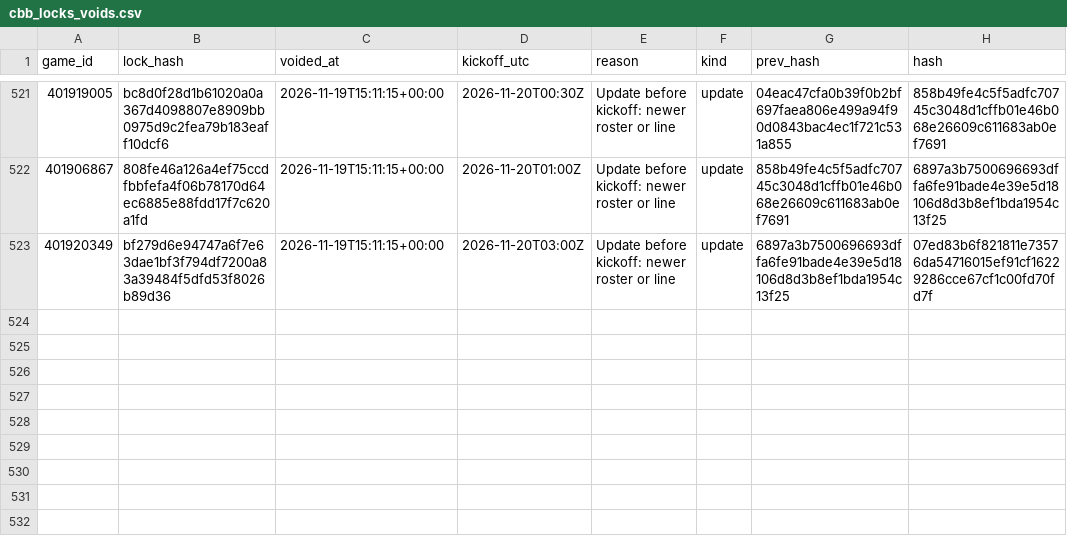
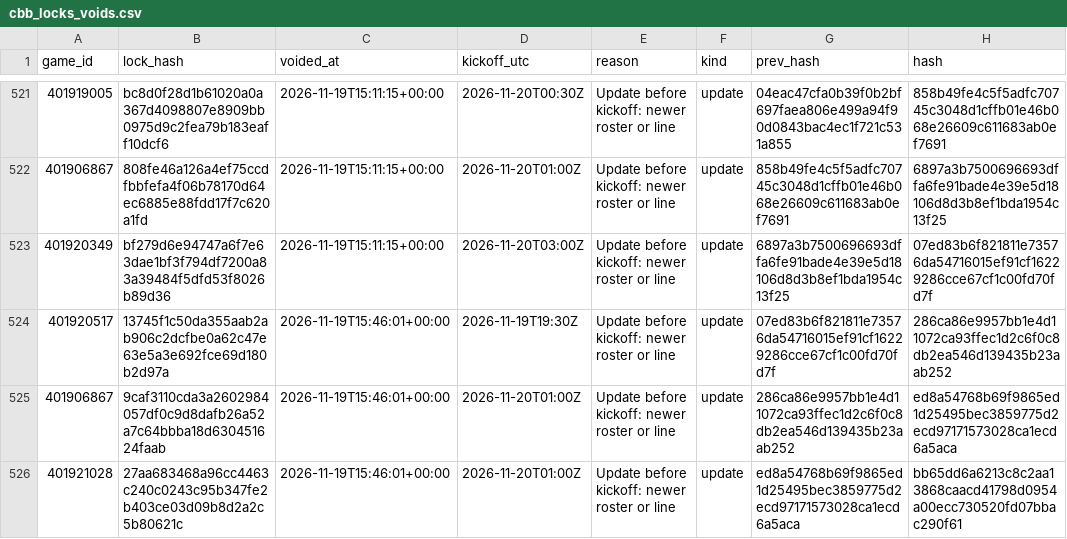
Before and after one commit to Seed808/theesness-data, a CSV file: model/ledger/cbb_locks_voids.csv, drawn as a sheet; only a part is shown, gaps mark what is left out.

```diff
--- a/model/ledger/cbb_locks_voids.csv
+++ b/model/ledger/cbb_locks_voids.csv
@@ -523 +523,4 @@ game_id,lock_hash,voided_at,kickoff_utc,reason,kind,prev_hash,hash
 401920349,bf279d6e94747a6f7e63dae1bf3f794df7200a83a39484f5dfd53f8026b89d36,2026-11-19T15:11:15+00:00,2026-11-20T03:00Z,Update before kickoff: newer roster or line,update,6897a3b7500696693dffa6fe91bade4e39e5d18106d8d3b8ef1bda1954c13f25,07ed83b6f821811e73576da54716015ef91cf16229286cce67cf1c00fd70fd7f
+401920517,13745f1c50da355aab2ab906c2dcfbe0a62c47e63e5a3e692fce69d180b2d97a,2026-11-19T15:46:01+00:00,2026-11-19T19:30Z,Update before kickoff: newer roster or line,update,07ed83b6f821811e73576da54716015ef91cf16229286cce67cf1c00fd70fd7f,286ca86e9957bb1e4d11072ca93ffec1d2c6f0c8db2ea546d139435b23aab252
+401906867,9caf3110cda3a2602984057df0c9d8dafb26a52a7c64bbba18d630451624faab,2026-11-19T15:46:01+00:00,2026-11-20T01:00Z,Update before kickoff: newer roster or line,update,286ca86e9957bb1e4d11072ca93ffec1d2c6f0c8db2ea546d139435b23aab252,ed8a54768b69f9865ed1d25495bec3859775d2ecd97171573028ca1ecd6a5aca
+401921028,27aa683468a96cc4463c240c0243c95b347fe2b403ce03d09b8d2a2c5b80621c,2026-11-19T15:46:01+00:00,2026-11-20T01:00Z,Update before kickoff: newer roster or line,update,ed8a54768b69f9865ed1d25495bec3859775d2ecd97171573028ca1ecd6a5aca,bb65dd6a6213c8c2aa13868caacd41798d0954a00ecc730520fd07bbac290f61
```
Also changed, not shown: model/ledger/cbb_locks.csv, model/ledger/ncaaf_locks.csv, 34 other files.
